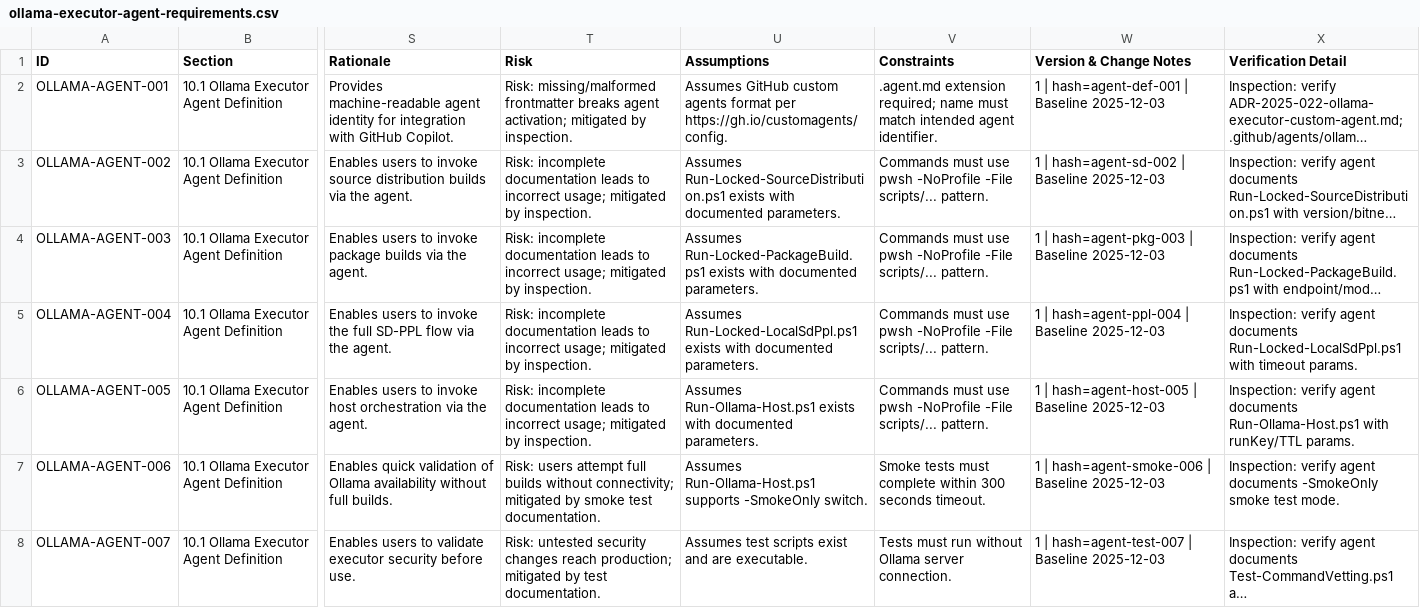
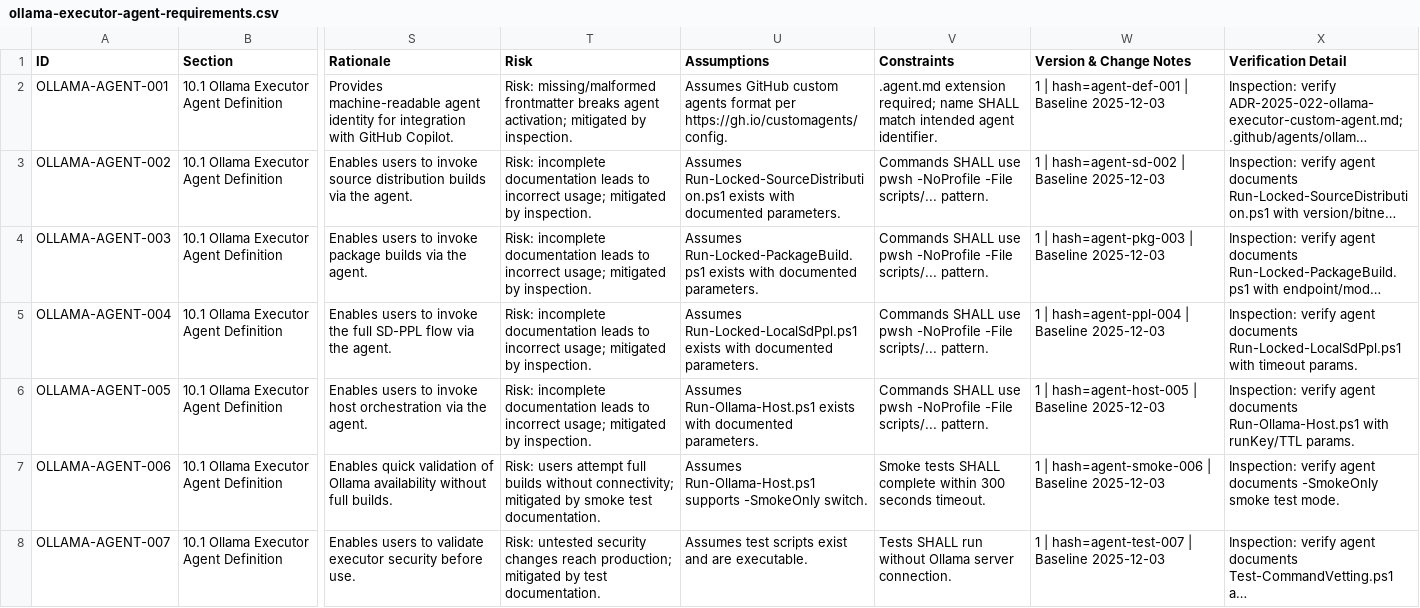
Before and after one commit to LabVIEW-Community-CI-CD/labview-icon-editor-sandbox, a CSV file: docs/requirements/ollama-executor-agent-requirements.csv, drawn as a sheet; only a part is shown, gaps mark what is left out; long unchanged cells end in …; the diff covers the shown part only; the diff names each change by its address in the sheet, - before the commit and + after, or states it on an @@ line.

```diff
--- a/docs/requirements/ollama-executor-agent-requirements.csv
+++ b/docs/requirements/ollama-executor-agent-requirements.csv
-V2 (Constraints): …required; name must match intended…
+V2 (Constraints): …required; name SHALL match intended…
-V3:V6 (Constraints): Commands must use pwsh…
+V3:V6 (Constraints): Commands SHALL use pwsh…
-V7 (Constraints): Smoke tests must complete within…
+V7 (Constraints): Smoke tests SHALL complete within…
-V8 (Constraints): Tests must run without…
+V8 (Constraints): Tests SHALL run without…
```
Also changed, not shown: 17 edited cells elsewhere in this file.
